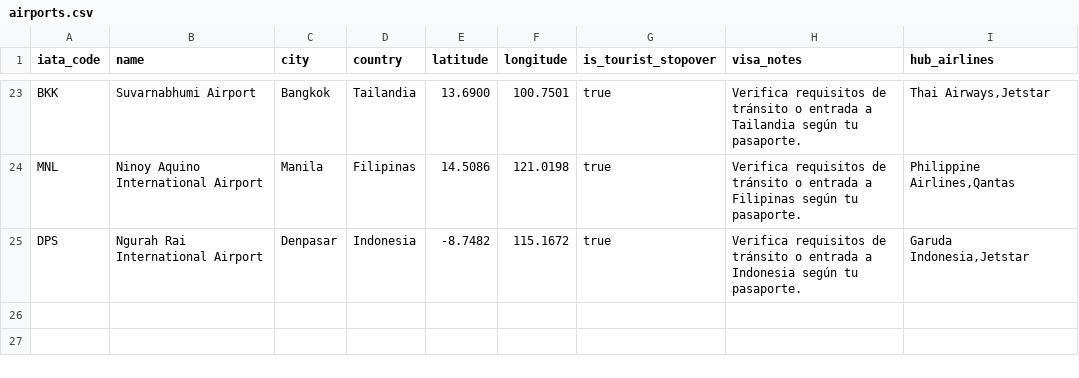
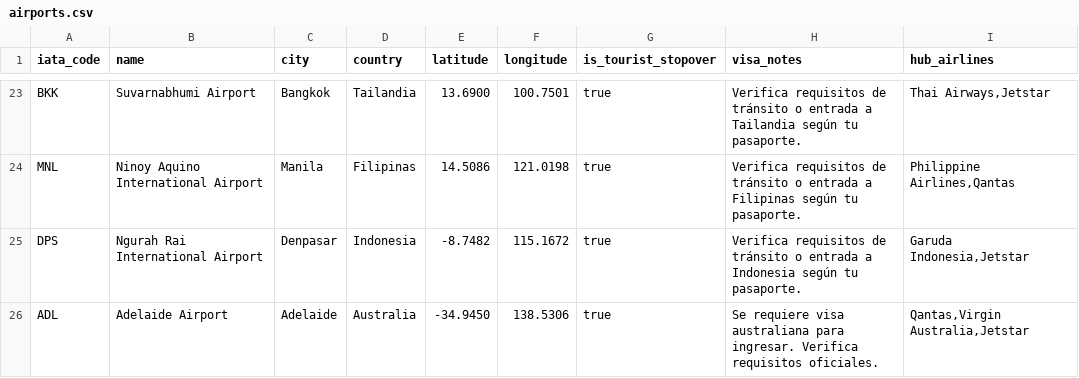
Before and after one commit to DavidMume/colombia-australia-travel-planner, a CSV file: data/airports.csv, drawn as a sheet; only a part is shown, gaps mark what is left out.

Commit message:
feat: expand hub bridges across Australian cities

```diff
--- a/data/airports.csv
+++ b/data/airports.csv
@@ -25 +25,2 @@ MNL,Ninoy Aquino International Airport,Manila,Filipinas,14.5086,121.0198,true,"V
 DPS,Ngurah Rai International Airport,Denpasar,Indonesia,-8.7482,115.1672,true,"Verifica requisitos de tránsito o entrada a Indonesia según tu pasaporte.","Garuda Indonesia,Jetstar"
+ADL,Adelaide Airport,Adelaide,Australia,-34.9450,138.5306,true,"Se requiere visa australiana para ingresar. Verifica requisitos oficiales.","Qantas,Virgin Australia,Jetstar"
```
Also changed, not shown: 4 other files.
